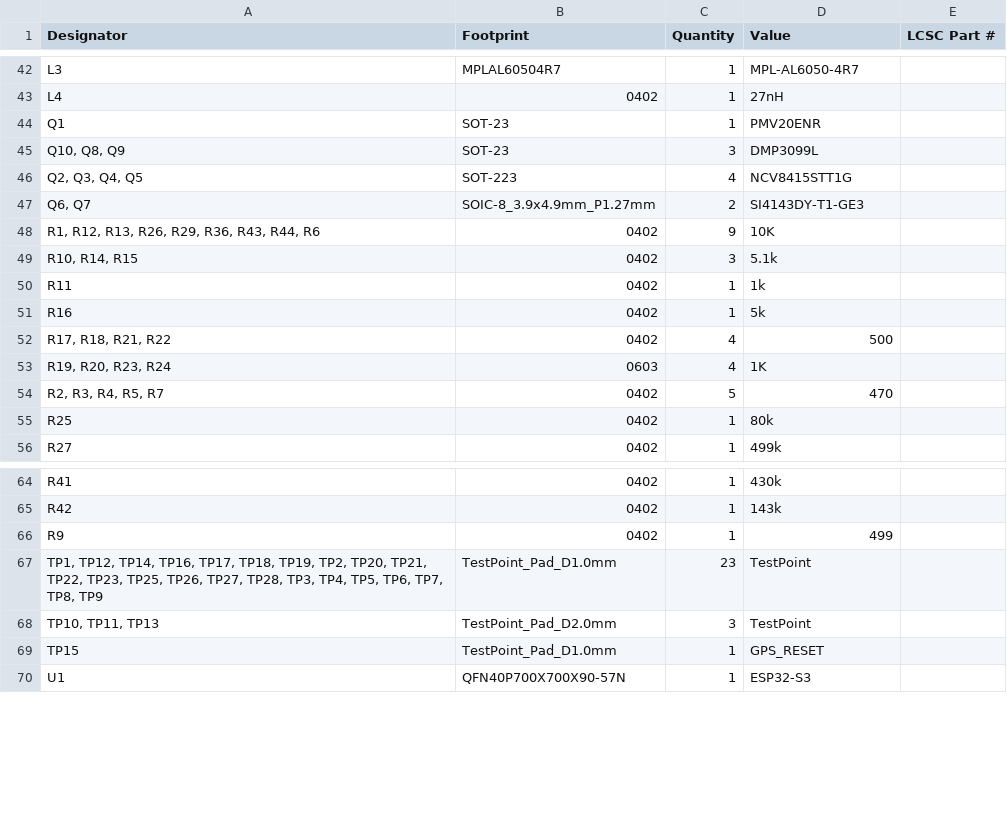
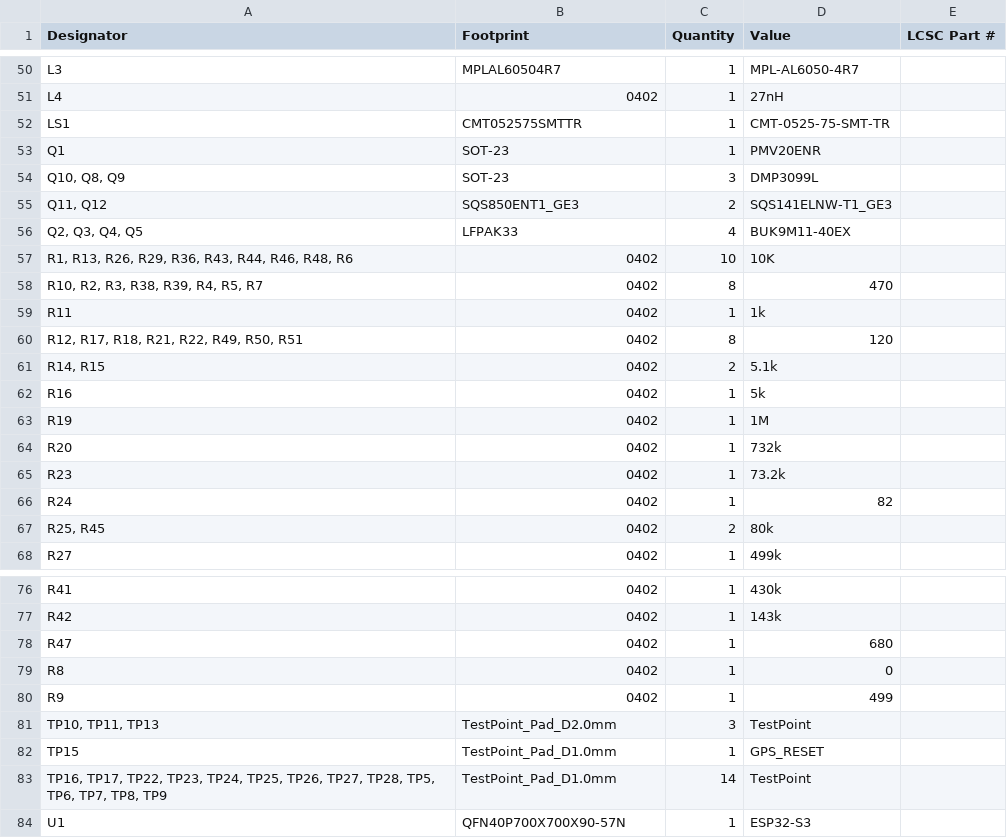
Before and after one commit to icl-rocketry/Ricardo-PickleRick, a CSV file: Hardware/production/bom.csv, drawn as a sheet; only a part is shown, gaps mark what is left out; the diff covers the shown part only.

```diff
--- a/Hardware/production/bom.csv
+++ b/Hardware/production/bom.csv
@@ -43,14 +51,18 @@ L3,MPLAL60504R7,1,MPL-AL6050-4R7,
 L4,0402,1,27nH,
+LS1,CMT052575SMTTR,1,CMT-0525-75-SMT-TR,
 Q1,SOT-23,1,PMV20ENR,
 "Q10, Q8, Q9",SOT-23,3,DMP3099L,
-"Q2, Q3, Q4, Q5",SOT-223,4,NCV8415STT1G,
-"Q6, Q7",SOIC-8_3.9x4.9mm_P1.27mm,2,SI4143DY-T1-GE3,
-"R1, R12, R13, R26, R29, R36, R43, R44, R6",0402,9,10K,
-"R10, R14, R15",0402,3,5.1k,
+"Q11, Q12",SQS850ENT1_GE3,2,SQS141ELNW-T1_GE3,
+"Q2, Q3, Q4, Q5",LFPAK33,4,BUK9M11-40EX,
+"R1, R13, R26, R29, R36, R43, R44, R46, R48, R6",0402,10,10K,
+"R10, R2, R3, R38, R39, R4, R5, R7",0402,8,470,
 R11,0402,1,1k,
+"R12, R17, R18, R21, R22, R49, R50, R51",0402,8,120,
+"R14, R15",0402,2,5.1k,
 R16,0402,1,5k,
-"R17, R18, R21, R22",0402,4,500,
-"R19, R20, R23, R24",0603,4,1K,
-"R2, R3, R4, R5, R7",0402,5,470,
-R25,0402,1,80k,
+R19,0402,1,1M,
+R20,0402,1,732k,
+R23,0402,1,73.2k,
+R24,0402,1,82,
+"R25, R45",0402,2,80k,
 R27,0402,1,499k,
@@ -65,6 +77,8 @@ R41,0402,1,430k,
 R42,0402,1,143k,
+R47,0402,1,680,
+R8,0402,1,0,
 R9,0402,1,499,
-"TP1, TP12, TP14, TP16, TP17, TP18, TP19, TP2, TP20, TP21, TP22, TP23, TP25, TP26, TP27, TP28, TP3, TP4, TP5, TP6, TP7, TP8, TP9",TestPoint_Pad_D1.0mm,23,TestPoint,
 "TP10, TP11, TP13",TestPoint_Pad_D2.0mm,3,TestPoint,
 TP15,TestPoint_Pad_D1.0mm,1,GPS_RESET,
+"TP16, TP17, TP22, TP23, TP24, TP25, TP26, TP27, TP28, TP5, TP6, TP7, TP8, TP9",TestPoint_Pad_D1.0mm,14,TestPoint,
 U1,QFN40P700X700X90-57N,1,ESP32-S3,
```
Also changed, not shown: 10 added rows, 2 removed rows and 11 edited cells elsewhere in this file, Hardware/production/designators.csv, Hardware/production/positions.csv, 23 other files.
